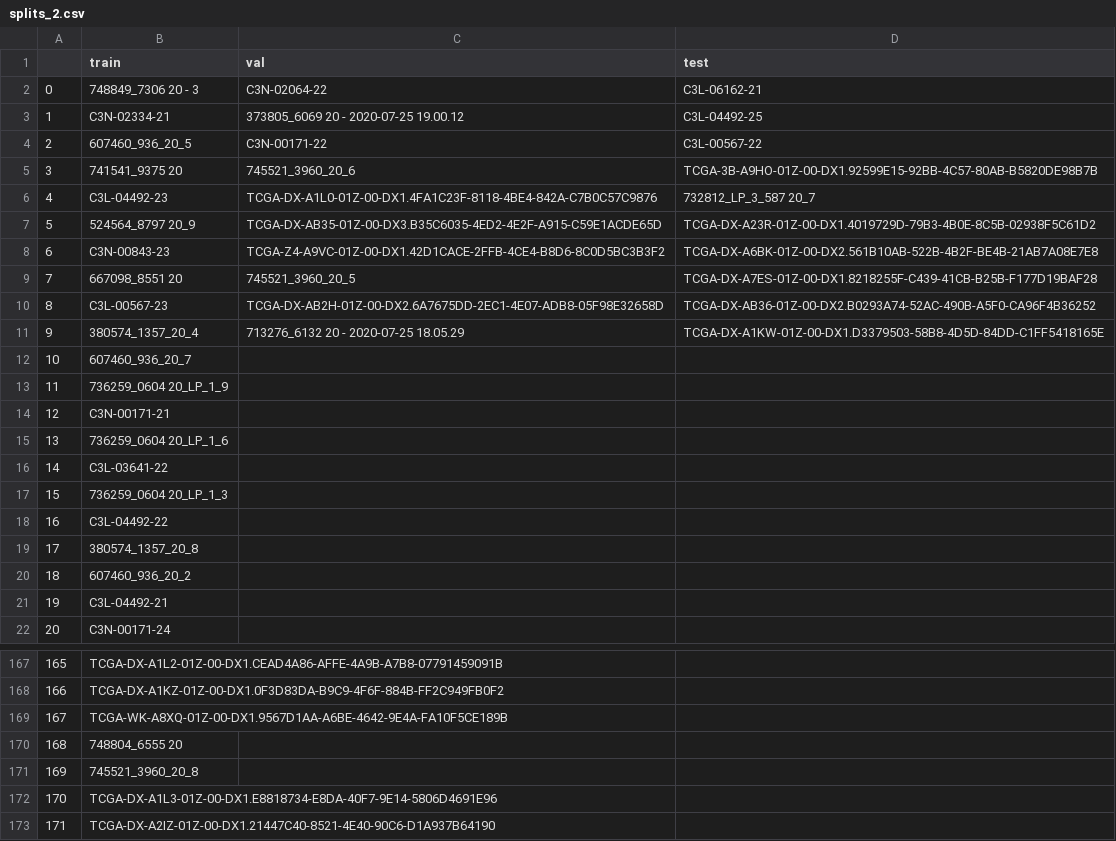
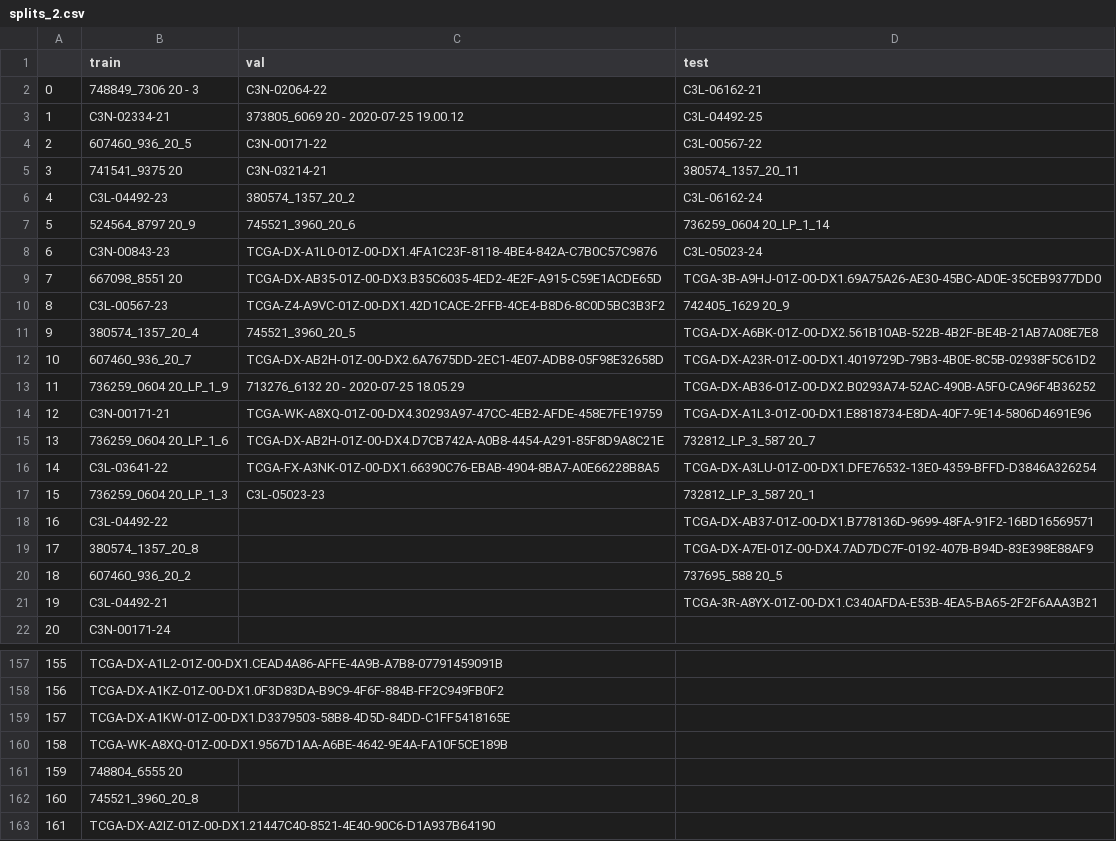
Before and after one commit to olgarithmics/camil_clustering, a CSV file: lipo_csv_splits/splits_2.csv, drawn as a sheet; only a part is shown, gaps mark what is left out; removed rows and columns are numbered as before the commit, all else as after; the diff covers the shown part only; the diff names each change by its address in the sheet, - before the commit and + after, or states it on an @@ line.

```diff
--- a/lipo_csv_splits/splits_2.csv
+++ b/lipo_csv_splits/splits_2.csv
-C5 (val): 745521_3960_20_6
+C5 (val): C3N-03214-21
-D5 (test): TCGA-3B-A9HO-01Z-00-DX1.92599E15-92BB-4C57-80AB-B5820DE98B7B
+D5 (test): 380574_1357_20_11
-C6 (val): TCGA-DX-A1L0-01Z-00-DX1.4FA1C23F-8118-4BE4-842A-C7B0C57C9876
+C6 (val): 380574_1357_20_2
-D6 (test): 732812_LP_3_587 20_7
+D6 (test): C3L-06162-24
-C7 (val): TCGA-DX-AB35-01Z-00-DX3.B35C6035-4ED2-4E2F-A915-C59E1ACDE65D
+C7 (val): 745521_3960_20_6
-D7 (test): TCGA-DX-A23R-01Z-00-DX1.4019729D-79B3-4B0E-8C5B-02938F5C61D2
+D7 (test): 736259_0604 20_LP_1_14
-C8 (val): TCGA-Z4-A9VC-01Z-00-DX1.42D1CACE-2FFB-4CE4-B8D6-8C0D5BC3B3F2
+C8 (val): TCGA-DX-A1L0-01Z-00-DX1.4FA1C23F-8118-4BE4-842A-C7B0C57C9876
-D8 (test): TCGA-DX-A6BK-01Z-00-DX2.561B10AB-522B-4B2F-BE4B-21AB7A08E7E8
+D8 (test): C3L-05023-24
-C9 (val): 745521_3960_20_5
+C9 (val): TCGA-DX-AB35-01Z-00-DX3.B35C6035-4ED2-4E2F-A915-C59E1ACDE65D
-D9 (test): TCGA-DX-A7ES-01Z-00-DX1.8218255F-C439-41CB-B25B-F177D19BAF28
+D9 (test): TCGA-3B-A9HJ-01Z-00-DX1.69A75A26-AE30-45BC-AD0E-35CEB9377DD0
-C10 (val): TCGA-DX-AB2H-01Z-00-DX2.6A7675DD-2EC1-4E07-ADB8-05F98E32658D
+C10 (val): TCGA-Z4-A9VC-01Z-00-DX1.42D1CACE-2FFB-4CE4-B8D6-8C0D5BC3B3F2
-D10 (test): TCGA-DX-AB36-01Z-00-DX2.B0293A74-52AC-490B-A5F0-CA96F4B36252
+D10 (test): 742405_1629 20_9
-C11 (val): 713276_6132 20 - 2020-07-25 18.05.29
+C11 (val): 745521_3960_20_5
-D11 (test): TCGA-DX-A1KW-01Z-00-DX1.D3379503-58B8-4D5D-84DD-C1FF5418165E
+D11 (test): TCGA-DX-A6BK-01Z-00-DX2.561B10AB-522B-4B2F-BE4B-21AB7A08E7E8
-C12 (val): (empty)
+C12 (val): TCGA-DX-AB2H-01Z-00-DX2.6A7675DD-2EC1-4E07-ADB8-05F98E32658D
-D12 (test): (empty)
+D12 (test): TCGA-DX-A23R-01Z-00-DX1.4019729D-79B3-4B0E-8C5B-02938F5C61D2
-C13 (val): (empty)
+C13 (val): 713276_6132 20 - 2020-07-25 18.05.29
-D13 (test): (empty)
+D13 (test): TCGA-DX-AB36-01Z-00-DX2.B0293A74-52AC-490B-A5F0-CA96F4B36252
-C14 (val): (empty)
+C14 (val): TCGA-WK-A8XQ-01Z-00-DX4.30293A97-47CC-4EB2-AFDE-458E7FE19759
-D14 (test): (empty)
+D14 (test): TCGA-DX-A1L3-01Z-00-DX1.E8818734-E8DA-40F7-9E14-5806D4691E96
-C15 (val): (empty)
+C15 (val): TCGA-DX-AB2H-01Z-00-DX4.D7CB742A-A0B8-4454-A291-85F8D9A8C21E
-D15 (test): (empty)
+D15 (test): 732812_LP_3_587 20_7
-C16 (val): (empty)
+C16 (val): TCGA-FX-A3NK-01Z-00-DX1.66390C76-EBAB-4904-8BA7-A0E66228B8A5
-D16 (test): (empty)
+D16 (test): TCGA-DX-A3LU-01Z-00-DX1.DFE76532-13E0-4359-BFFD-D3846A326254
-C17 (val): (empty)
+C17 (val): C3L-05023-23
-D17 (test): (empty)
+D17 (test): 732812_LP_3_587 20_1
-D18 (test): (empty)
+D18 (test): TCGA-DX-AB37-01Z-00-DX1.B778136D-9699-48FA-91F2-16BD16569571
-D19 (test): (empty)
+D19 (test): TCGA-DX-A7EI-01Z-00-DX4.7AD7DC7F-0192-407B-B94D-83E398E88AF9
-D20 (test): (empty)
+D20 (test): 737695_588 20_5
-D21 (test): (empty)
+D21 (test): TCGA-3R-A8YX-01Z-00-DX1.C340AFDA-E53B-4EA5-BA65-2F2F6AAA3B21
@@ column A renumbered from row 37 down @@
+row 159: 157 | TCGA-DX-A1KW-01Z-00-DX1.D3379503-58B8-4D5D-84DD-C1FF5418165E
-row 172: 170 | TCGA-DX-A1L3-01Z-00-DX1.E8818734-E8DA-40F7-9E14-5806D4691E96
```
Also changed, not shown: 2 added rows and 18 removed rows elsewhere in this file, lipo_csv_splits/splits_0.csv, lipo_csv_splits/splits_0_bool.csv, 12 other files.
